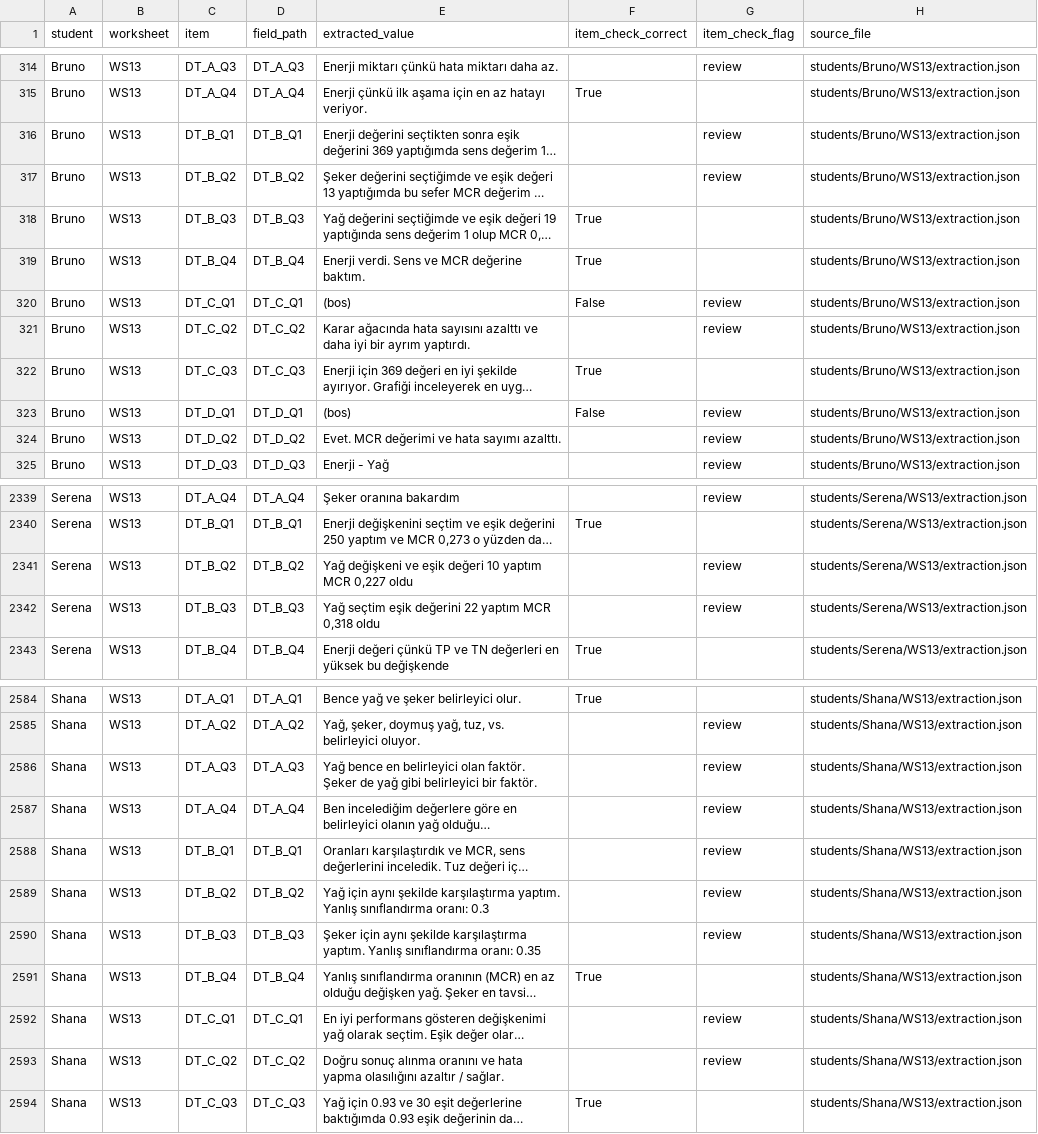
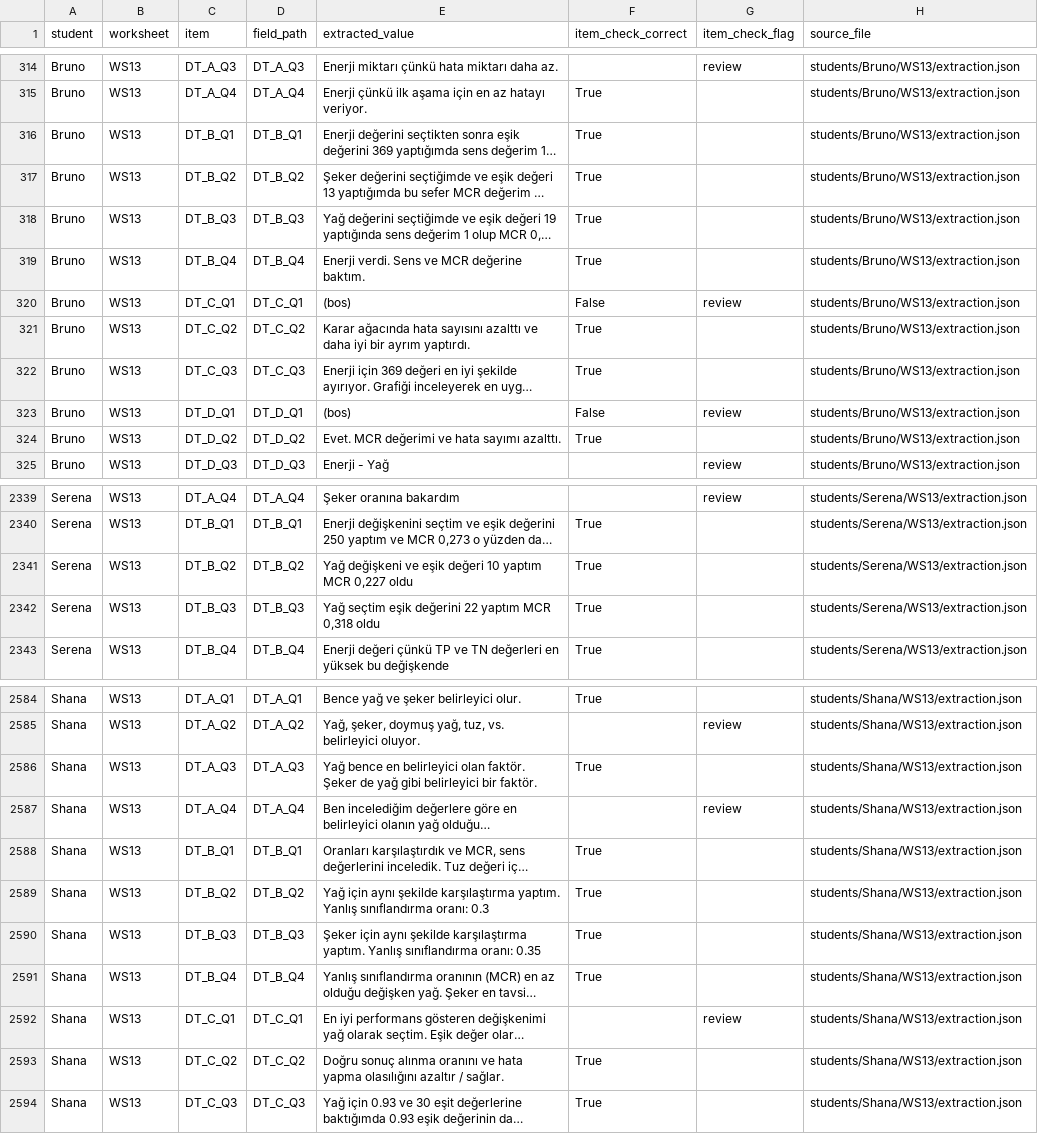
Before and after one commit to dedemerve/DecisionTrees-AICFT-Assessor, a CSV file: mmla_explorer/site/data/worksheet_responses.csv, drawn as a sheet; only a part is shown, gaps mark what is left out; long unchanged cells end in …; the diff covers the shown part only; the diff names each change by its address in the sheet, - before the commit and + after, or states it on an @@ line.

```diff
--- a/mmla_explorer/site/data/worksheet_responses.csv
+++ b/mmla_explorer/site/data/worksheet_responses.csv
-F316:F317 (item_check_correct): (empty)
+F316:F317 (item_check_correct): True
-G316:G317 (item_check_flag): review
+G316:G317 (item_check_flag): (empty)
-F321 (item_check_correct): (empty)
+F321 (item_check_correct): True
-G321 (item_check_flag): review
+G321 (item_check_flag): (empty)
-F324 (item_check_correct): (empty)
+F324 (item_check_correct): True
-G324 (item_check_flag): review
+G324 (item_check_flag): (empty)
-F2341:F2342 (item_check_correct): (empty)
+F2341:F2342 (item_check_correct): True
-G2341:G2342 (item_check_flag): review
+G2341:G2342 (item_check_flag): (empty)
-F2586 (item_check_correct): (empty)
+F2586 (item_check_correct): True
-G2586 (item_check_flag): review
+G2586 (item_check_flag): (empty)
-F2588:F2590 (item_check_correct): (empty)
+F2588:F2590 (item_check_correct): True
-G2588:G2590 (item_check_flag): review
+G2588:G2590 (item_check_flag): (empty)
-F2593 (item_check_correct): (empty)
+F2593 (item_check_correct): True
-G2593 (item_check_flag): review
+G2593 (item_check_flag): (empty)
```
Also changed, not shown: 112 edited cells elsewhere in this file, 17 other files.
